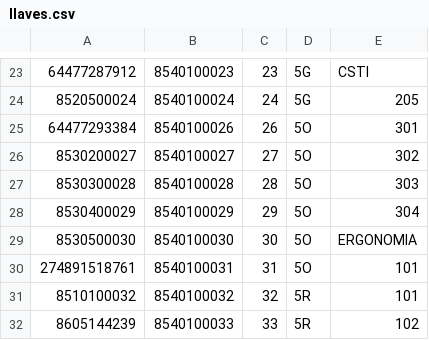
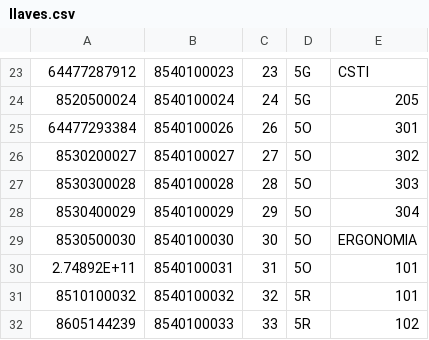
Before and after one commit to xXAntonioXx/SistemaDeLLavesCSTI, a CSV file: BD/Datos/llaves.csv, drawn as a sheet; only a part is shown, gaps mark what is left out.

```diff
--- a/BD/Datos/llaves.csv
+++ b/BD/Datos/llaves.csv
@@ -29,3 +29,3 @@
 8530500030,8540100030,30,5O,ERGONOMIA
-274891518761,8540100031,31,5O,101
+2.74892E+11,8540100031,31,5O,101
 8510100032,8540100032,32,5R,101
```
Also changed, not shown: BD/Nueva carpeta/Horarios-Enero-2018.csv, 3 other files.
